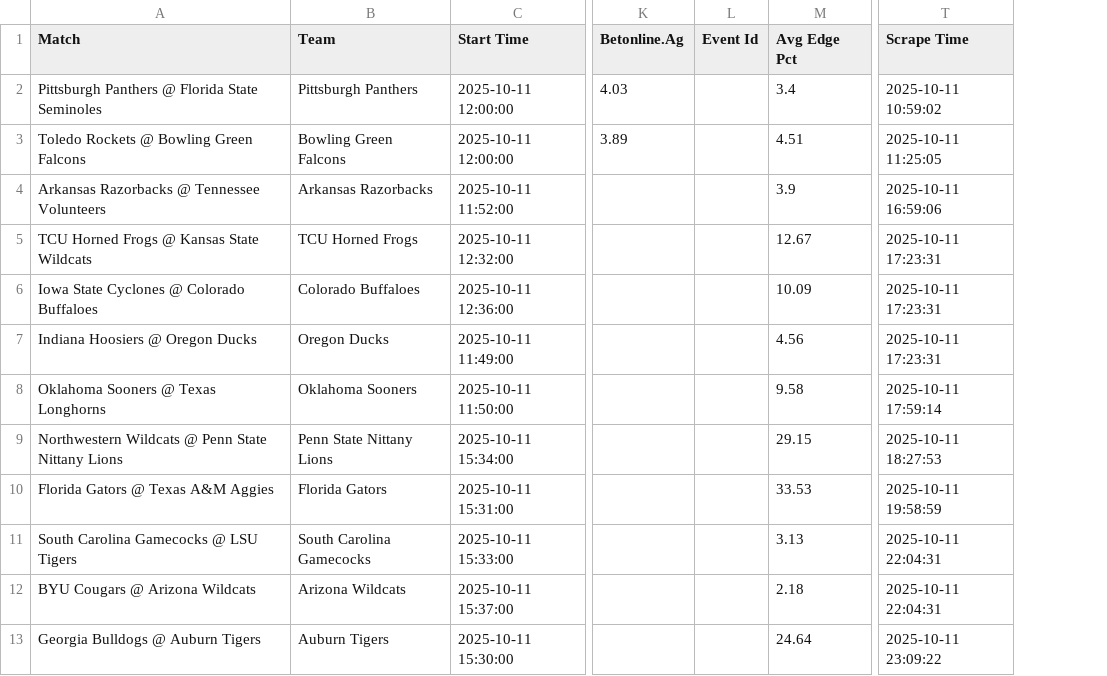
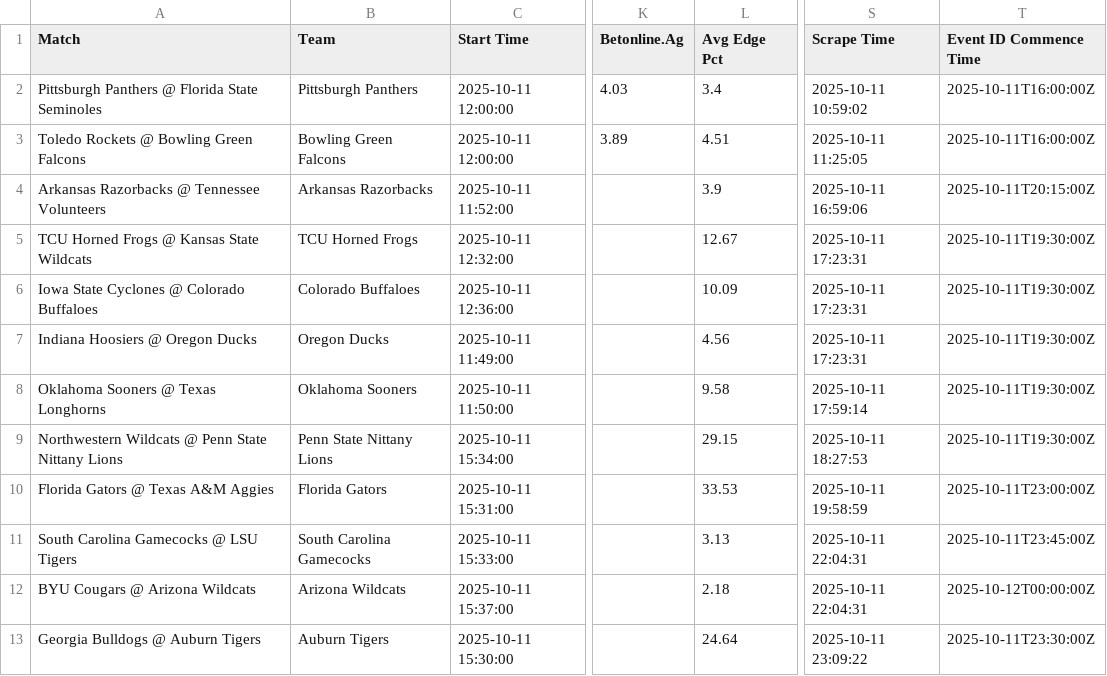
Before and after one commit to aqsmith02/paper-betting-tracker, a CSV file: codebase/data/clv.csv, drawn as a sheet; only a part is shown, gaps mark what is left out; removed rows and columns are numbered as before the commit, all else as after; the diff names each change by its address in the sheet, - before the commit and + after, or states it on an @@ line.

Commit message:
add event id in first pull of odds, as well as utc start time and est start time. when creating scrape time, include utc and est.

```diff
--- a/codebase/data/clv.csv
+++ b/codebase/data/clv.csv
-column L (Event Id), empty
+column T (Event ID Commence Time), rows 2-13: 2025-10-11T16:00:00Z | 2025-10-11T16:00:00Z | 2025-10-11T20:15:00Z | 2025-10-11T19:30:00Z | 2025-10-11T19:30:00Z | 2025-10-11T19:30:00Z | 2025-10-11T19:30:00Z | 2025-10-11T19:30:00Z | 2025-10-11T23:00:00Z | 2025-10-11T23:45:00Z | 2025-10-12T00:00:00Z | 2025-10-11T23:30:00Z
```
Also changed, not shown: 12 other files.
